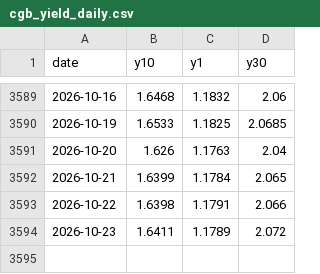
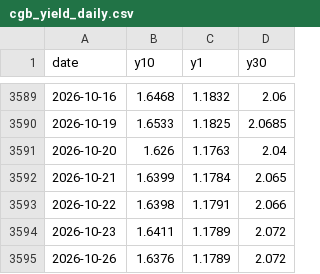
Before and after one commit to CoderEnko007/EquiBond, a CSV file: data/raw/cgb_yield_daily.csv, drawn as a sheet; only a part is shown, gaps mark what is left out.

Commit message:
data: 补 10-26 国债10Y 1.6376%（新增东方财富源，替代失效的 chinamoney）

```diff
--- a/data/raw/cgb_yield_daily.csv
+++ b/data/raw/cgb_yield_daily.csv
@@ -3594 +3594,2 @@ date,y10,y1,y30
 2026-10-23,1.6411,1.1789,2.072
+2026-10-26,1.6376,1.1789,2.072
```
Also changed, not shown: 2 other files.
